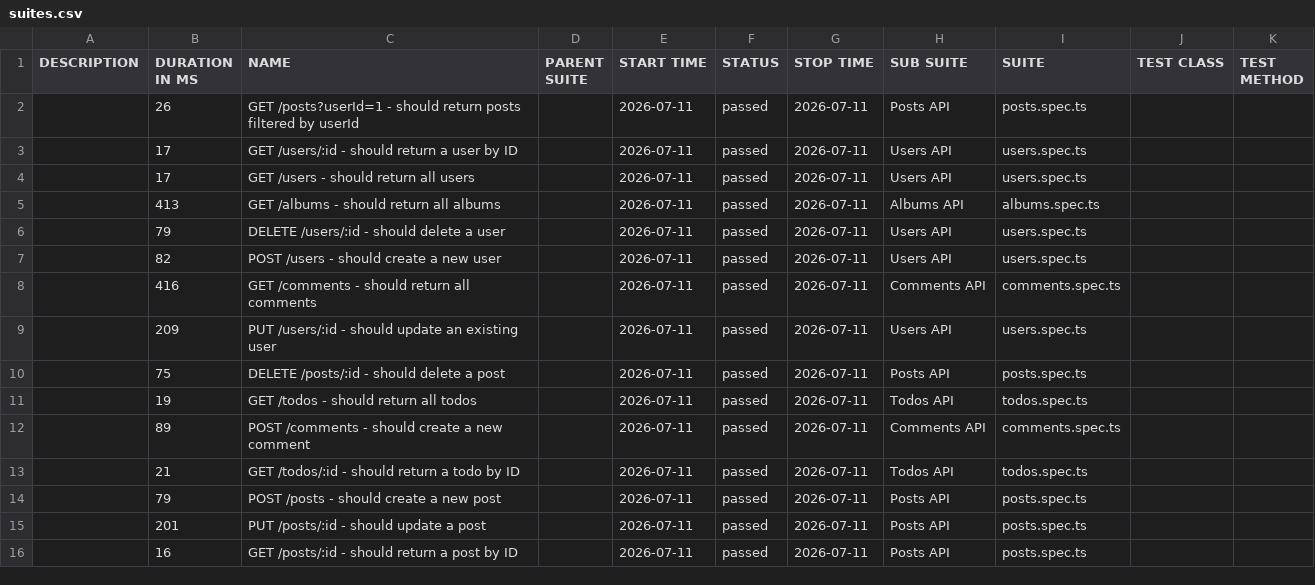
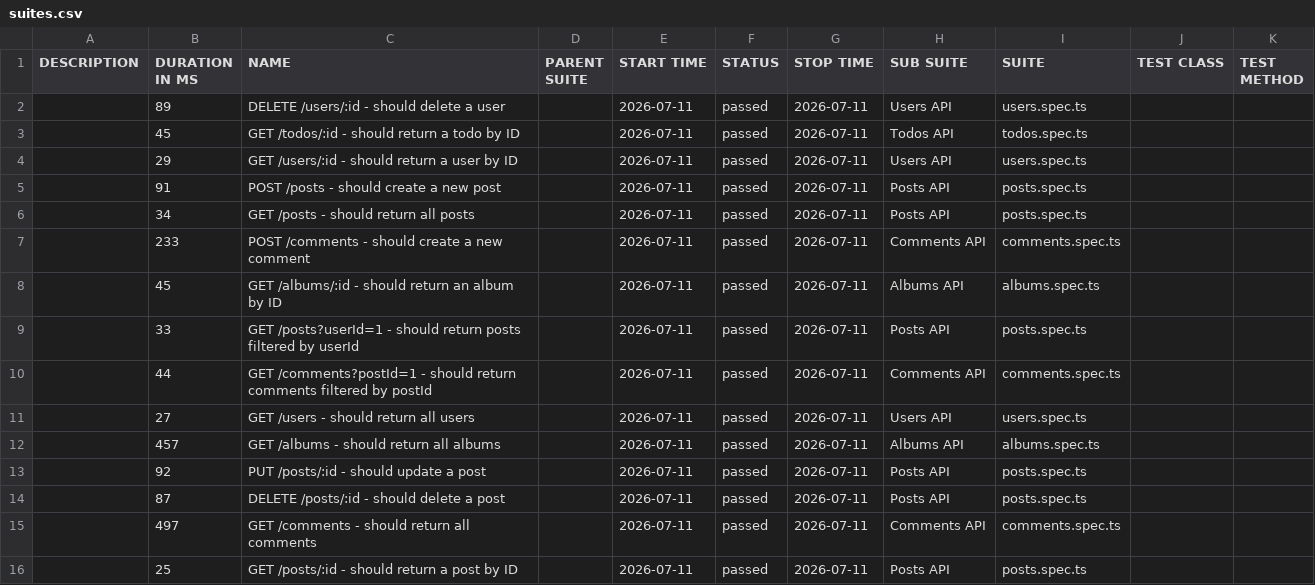
Before and after one commit to qakaio/Kaio-QA-portfolio-API-testing, a CSV file: allure-report/data/suites.csv, drawn as a sheet; only a part is shown; the diff covers the shown part only.

```diff
--- a/allure-report/data/suites.csv
+++ b/allure-report/data/suites.csv
@@ -1,16 +1,16 @@
 "DESCRIPTION","DURATION IN MS","NAME","PARENT SUITE","START TIME","STATUS","STOP TIME","SUB SUITE","SUITE","TEST CLASS","TEST METHOD"
-"","26","GET /posts?userId=1 - should return posts filtered by userId","","2026-07-11","passed","2026-07-11","Posts API","posts.spec.ts","",""
-"","17","GET /users/:id - should return a user by ID","","2026-07-11","passed","2026-07-11","Users API","users.spec.ts","",""
-"","17","GET /users - should return all users","","2026-07-11","passed","2026-07-11","Users API","users.spec.ts","",""
-"","413","GET /albums - should return all albums","","2026-07-11","passed","2026-07-11","Albums API","albums.spec.ts","",""
-"","79","DELETE /users/:id - should delete a user","","2026-07-11","passed","2026-07-11","Users API","users.spec.ts","",""
-"","82","POST /users - should create a new user","","2026-07-11","passed","2026-07-11","Users API","users.spec.ts","",""
-"","416","GET /comments - should return all comments","","2026-07-11","passed","2026-07-11","Comments API","comments.spec.ts","",""
-"","209","PUT /users/:id - should update an existing user","","2026-07-11","passed","2026-07-11","Users API","users.spec.ts","",""
-"","75","DELETE /posts/:id - should delete a post","","2026-07-11","passed","2026-07-11","Posts API","posts.spec.ts","",""
-"","19","GET /todos - should return all todos","","2026-07-11","passed","2026-07-11","Todos API","todos.spec.ts","",""
-"","89","POST /comments - should create a new comment","","2026-07-11","passed","2026-07-11","Comments API","comments.spec.ts","",""
-"","21","GET /todos/:id - should return a todo by ID","","2026-07-11","passed","2026-07-11","Todos API","todos.spec.ts","",""
-"","79","POST /posts - should create a new post","","2026-07-11","passed","2026-07-11","Posts API","posts.spec.ts","",""
-"","201","PUT /posts/:id - should update a post","","2026-07-11","passed","2026-07-11","Posts API","posts.spec.ts","",""
-"","16","GET /posts/:id - should return a post by ID","","2026-07-11","passed","2026-07-11","Posts API","posts.spec.ts","",""
+"","89","DELETE /users/:id - should delete a user","","2026-07-11","passed","2026-07-11","Users API","users.spec.ts","",""
+"","45","GET /todos/:id - should return a todo by ID","","2026-07-11","passed","2026-07-11","Todos API","todos.spec.ts","",""
+"","29","GET /users/:id - should return a user by ID","","2026-07-11","passed","2026-07-11","Users API","users.spec.ts","",""
+"","91","POST /posts - should create a new post","","2026-07-11","passed","2026-07-11","Posts API","posts.spec.ts","",""
+"","34","GET /posts - should return all posts","","2026-07-11","passed","2026-07-11","Posts API","posts.spec.ts","",""
+"","233","POST /comments - should create a new comment","","2026-07-11","passed","2026-07-11","Comments API","comments.spec.ts","",""
+"","45","GET /albums/:id - should return an album by ID","","2026-07-11","passed","2026-07-11","Albums API","albums.spec.ts","",""
+"","33","GET /posts?userId=1 - should return posts filtered by userId","","2026-07-11","passed","2026-07-11","Posts API","posts.spec.ts","",""
+"","44","GET /comments?postId=1 - should return comments filtered by postId","","2026-07-11","passed","2026-07-11","Comments API","comments.spec.ts","",""
+"","27","GET /users - should return all users","","2026-07-11","passed","2026-07-11","Users API","users.spec.ts","",""
+"","457","GET /albums - should return all albums","","2026-07-11","passed","2026-07-11","Albums API","albums.spec.ts","",""
+"","92","PUT /posts/:id - should update a post","","2026-07-11","passed","2026-07-11","Posts API","posts.spec.ts","",""
+"","87","DELETE /posts/:id - should delete a post","","2026-07-11","passed","2026-07-11","Posts API","posts.spec.ts","",""
+"","497","GET /comments - should return all comments","","2026-07-11","passed","2026-07-11","Comments API","comments.spec.ts","",""
+"","25","GET /posts/:id - should return a post by ID","","2026-07-11","passed","2026-07-11","Posts API","posts.spec.ts","",""
```
Also changed, not shown: 12 edited cells elsewhere in this file, 32 other files.
